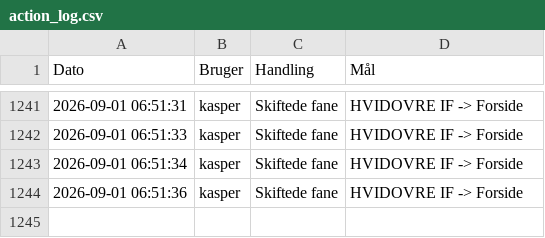
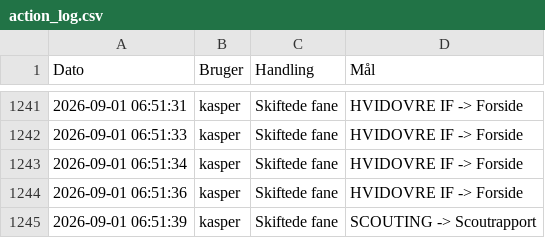
Before and after one commit to kamudinho/HIF-Data, a CSV file: data/action_log.csv, drawn as a sheet; only a part is shown, gaps mark what is left out.

Commit message:
Log update: kasper

```diff
--- a/data/action_log.csv
+++ b/data/action_log.csv
@@ -1244 +1244,2 @@ Dato,Bruger,Handling,Mål
 2026-09-01 06:51:36,kasper,Skiftede fane,HVIDOVRE IF -> Forside
+2026-09-01 06:51:39,kasper,Skiftede fane,SCOUTING -> Scoutrapport
```
